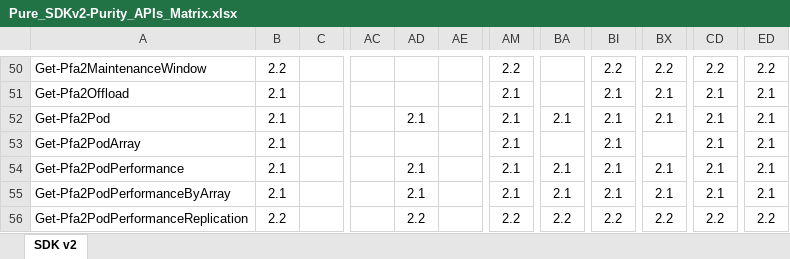
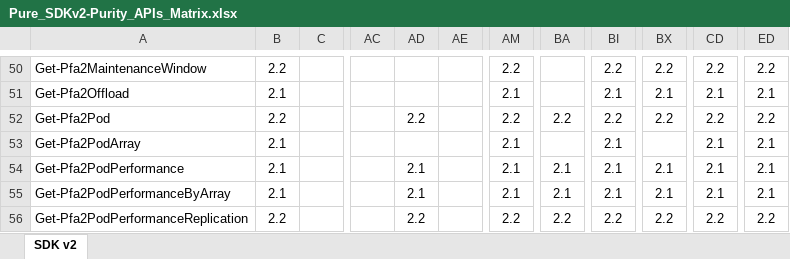
Before and after one commit to PureStorage-Connect/PowerShellSDK2, an Excel workbook: Pure_SDKv2-Purity_APIs_Matrix.xlsx, sheet SDK v2, drawn as a sheet; only a part is shown, gaps mark what is left out; values as stored, in another font and other column widths than the file's, no borders; conditional formats and table styles not drawn; the diff names each change by its address in the sheet, - before the commit and + after, or states it on an @@ line.

```diff
--- a/Pure_SDKv2-Purity_APIs_Matrix.xlsx (sheet SDK v2)
+++ b/Pure_SDKv2-Purity_APIs_Matrix.xlsx (sheet SDK v2)
-B52: 2.1
+B52: 2.2
-AD52: 2.1
+AD52: 2.2
-AM52: 2.1
+AM52: 2.2
-BA52: 2.1
+BA52: 2.2
-BI52: 2.1
+BI52: 2.2
-BX52: 2.1
+BX52: 2.2
-CD52: 2.1
+CD52: 2.2
-ED52: 2.1
+ED52: 2.2
```
Also changed, not shown: 1 other file.
